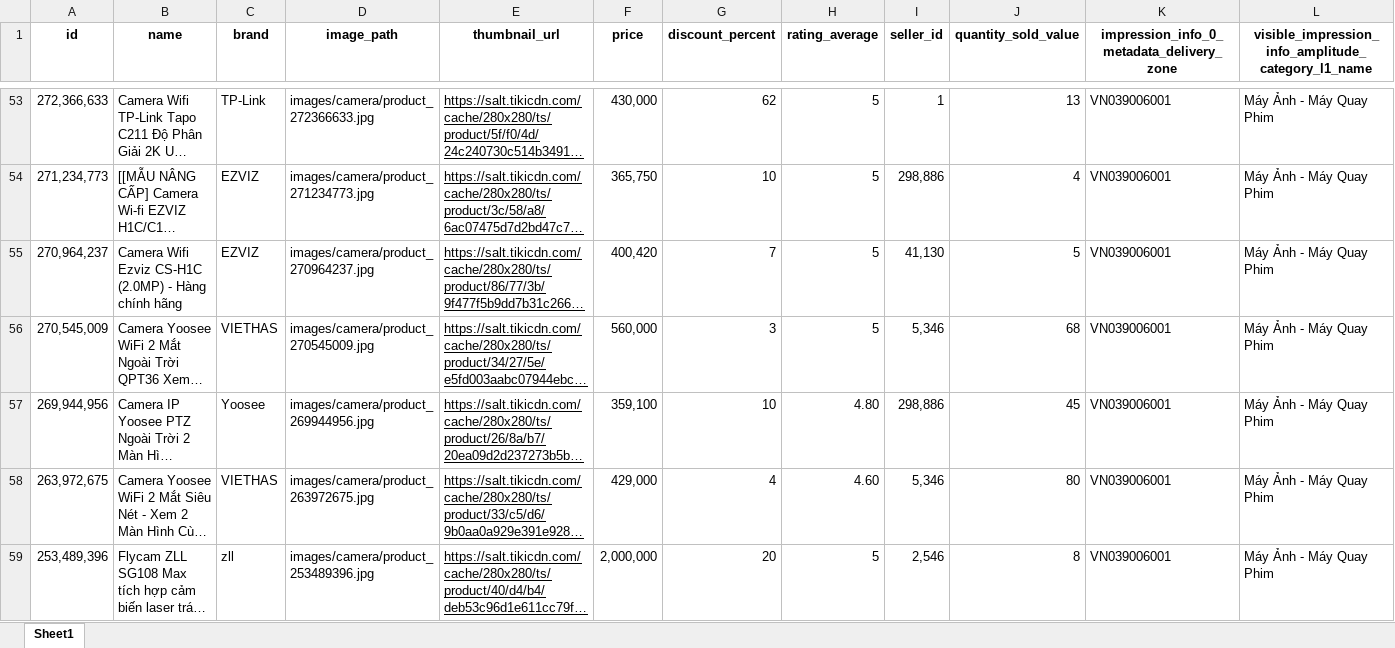
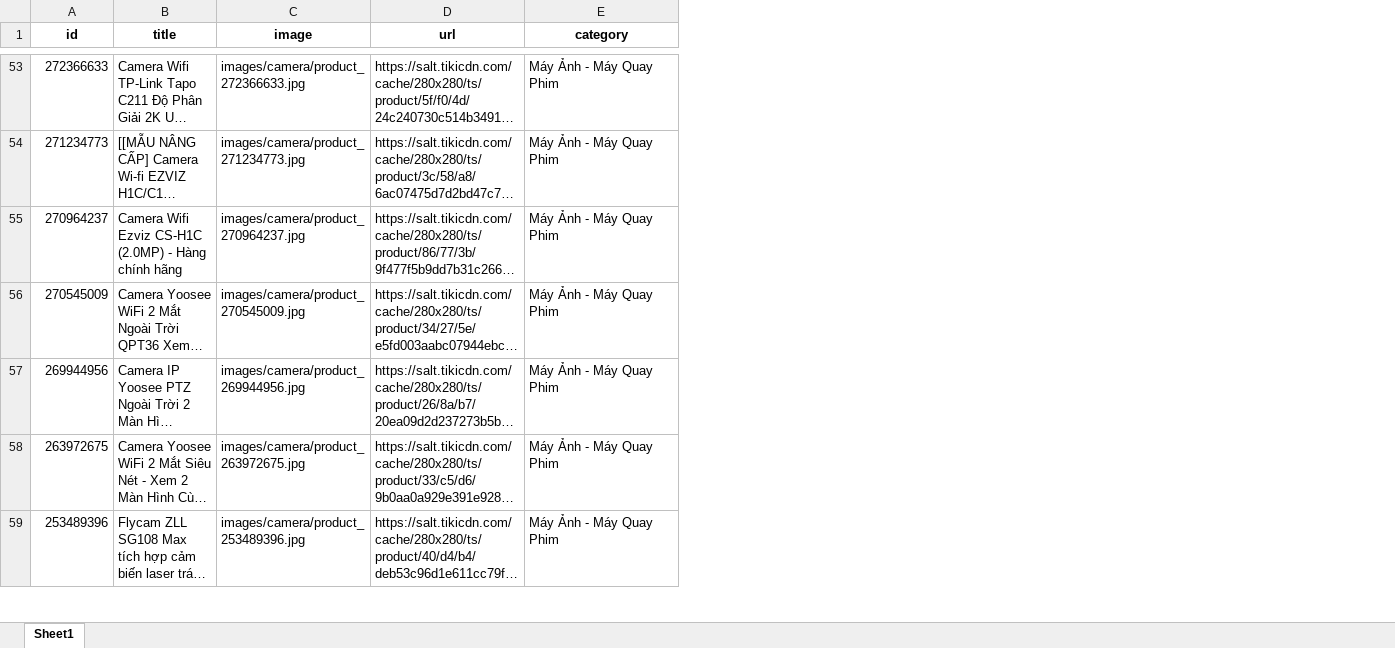
Before and after one commit to tu-hoccode/project, an Excel workbook: pre-processing/data_cleaned/camera.xlsx, sheet Sheet1, drawn as a sheet; only a part is shown, gaps mark what is left out; long unchanged cells end in …; values as stored, in another font and other column widths than the file's, no borders; removed rows and columns are numbered as before the commit, all else as after; the diff covers the shown part only; the diff names each change by its address in the sheet, - before the commit and + after, or states it on an @@ line.

```diff
--- a/pre-processing/data_cleaned/camera.xlsx (sheet Sheet1)
+++ b/pre-processing/data_cleaned/camera.xlsx (sheet Sheet1)
-column C (brand), rows 53-59: TP-Link | EZVIZ | EZVIZ | VIETHAS | Yoosee | VIETHAS | zll
-column F (price), rows 53-59: 430,000 | 365,750 | 400,420 | 560,000 | 359,100 | 429,000 | 2,000,000
-column G (discount_percent), rows 53-59: 62 | 10 | 7 | 3 | 10 | 4 | 20
-column H (rating_average), rows 53-59: 5 | 5 | 5 | 5 | 4.80 | 4.60 | 5
-column I (seller_id), rows 53-59: 1 | 298,886 | 41,130 | 5,346 | 298,886 | 5,346 | 2,546
-column J (quantity_sold_value), rows 53-59: 13 | 4 | 5 | 68 | 45 | 80 | 8
-column K, row 1: impression_info_0_metadata_delivery_zone; rows 53-59: all VN039006001
-B1: name
+B1: title
-C1: image_path
+C1: image
-D1: thumbnail_url
+D1: url
-E1: visible_impression_info_amplitude_category_l1_name
+E1: category
-A53 (id): 272,366,633
+A53 (id): 272366633
-D53:D59 underline: on
+D53:D59 underline: off
-A54 (id): 271,234,773
+A54 (id): 271234773
-A55 (id): 270,964,237
+A55 (id): 270964237
-A56 (id): 270,545,009
+A56 (id): 270545009
-A57 (id): 269,944,956
+A57 (id): 269944956
-A58 (id): 263,972,675
+A58 (id): 263972675
-A59 (id): 253,489,396
+A59 (id): 253489396
```
Also changed, not shown: 93 edited cells and cell formats elsewhere in this sheet, pre-processing/data_cleaned/phone.xlsx, 11 other files.
